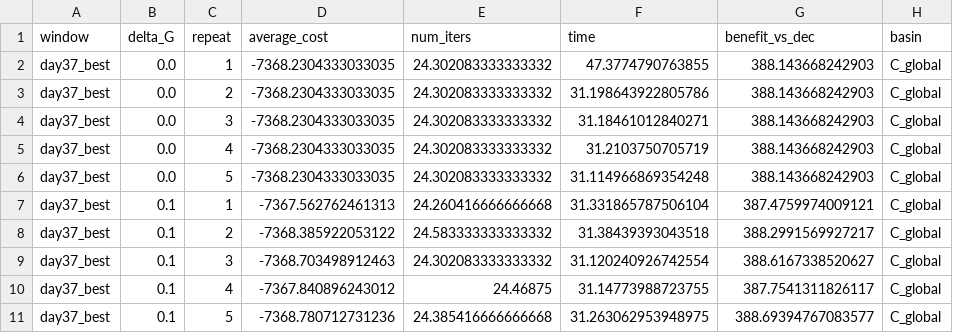
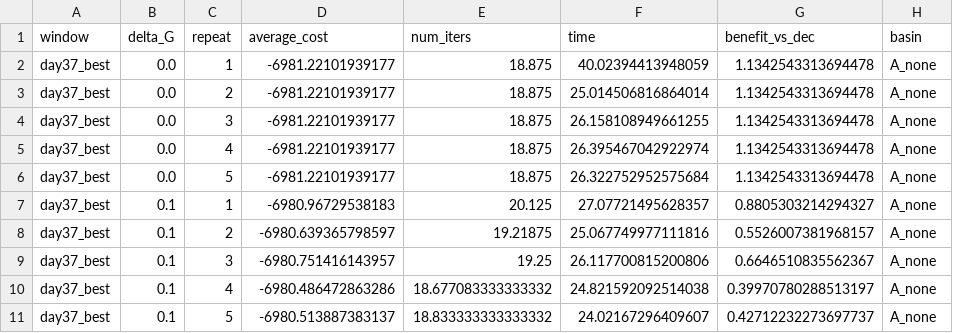
Before and after one commit to lukearcus/Coalition_grid, a CSV file: results/sweep_delta_G_subset.csv, drawn as a sheet; only a part is shown; the diff covers the shown part only.

Commit message:
new results

```diff
--- a/results/sweep_delta_G_subset.csv
+++ b/results/sweep_delta_G_subset.csv
@@ -1,11 +1,11 @@
 window,delta_G,repeat,average_cost,num_iters,time,benefit_vs_dec,basin
-day37_best,0.0,1,-7368.2304333033035,24.302083333333332,47.3774790763855,388.143668242903,C_global
-day37_best,0.0,2,-7368.2304333033035,24.302083333333332,31.198643922805786,388.143668242903,C_global
-day37_best,0.0,3,-7368.2304333033035,24.302083333333332,31.18461012840271,388.143668242903,C_global
-day37_best,0.0,4,-7368.2304333033035,24.302083333333332,31.2103750705719,388.143668242903,C_global
-day37_best,0.0,5,-7368.2304333033035,24.302083333333332,31.114966869354248,388.143668242903,C_global
-day37_best,0.1,1,-7367.562762461313,24.260416666666668,31.331865787506104,387.4759974009121,C_global
-day37_best,0.1,2,-7368.385922053122,24.583333333333332,31.38439393043518,388.2991569927217,C_global
-day37_best,0.1,3,-7368.703498912463,24.302083333333332,31.120240926742554,388.6167338520627,C_global
-day37_best,0.1,4,-7367.840896243012,24.46875,31.14773988723755,387.7541311826117,C_global
-day37_best,0.1,5,-7368.780712731236,24.385416666666668,31.263062953948975,388.69394767083577,C_global
+day37_best,0.0,1,-6981.22101939177,18.875,40.02394413948059,1.1342543313694478,A_none
+day37_best,0.0,2,-6981.22101939177,18.875,25.014506816864014,1.1342543313694478,A_none
+day37_best,0.0,3,-6981.22101939177,18.875,26.158108949661255,1.1342543313694478,A_none
+day37_best,0.0,4,-6981.22101939177,18.875,26.395467042922974,1.1342543313694478,A_none
+day37_best,0.0,5,-6981.22101939177,18.875,26.322752952575684,1.1342543313694478,A_none
+day37_best,0.1,1,-6980.96729538183,20.125,27.07721495628357,0.8805303214294327,A_none
+day37_best,0.1,2,-6980.639365798597,19.21875,25.067749977111816,0.5526007381968157,A_none
+day37_best,0.1,3,-6980.751416143957,19.25,26.117700815200806,0.6646510835562367,A_none
+day37_best,0.1,4,-6980.486472863286,18.677083333333332,24.821592092514038,0.39970780288513197,A_none
+day37_best,0.1,5,-6980.513887383137,18.833333333333332,24.02167296409607,0.42712232273697737,A_none
```
Also changed, not shown: 25 edited cells elsewhere in this file, 1 other file.
